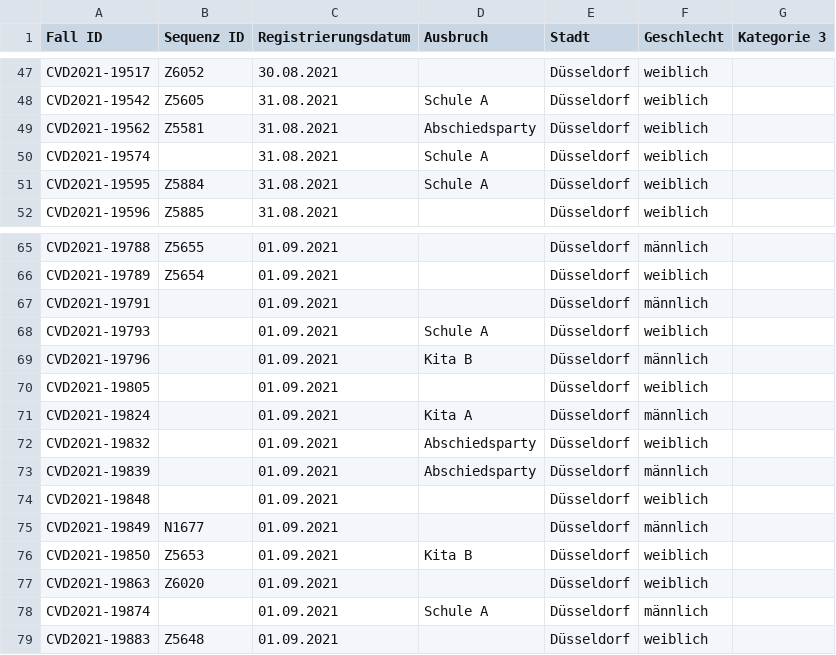
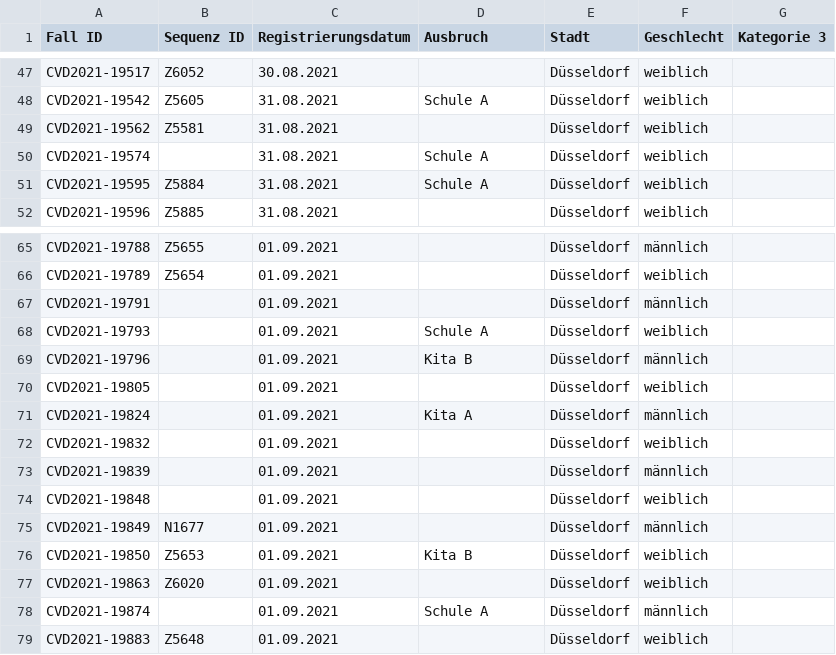
Before and after one commit to DiltheyLab/GENTRAIN, a CSV file: frontend/src/data/covid-19/cases.csv, drawn as a sheet; only a part is shown, gaps mark what is left out.

Commit message:
refactor: delete outbreak "Abschiedsparty" because it has no sequenced cases

```diff
--- a/frontend/src/data/covid-19/cases.csv
+++ b/frontend/src/data/covid-19/cases.csv
@@ -48,3 +48,3 @@ CVD2021-19517;Z6052;30.08.2021;;Düsseldorf;weiblich;
 CVD2021-19542;Z5605;31.08.2021;Schule A;Düsseldorf;weiblich;
-CVD2021-19562;Z5581;31.08.2021;Abschiedsparty;Düsseldorf;weiblich;
+CVD2021-19562;Z5581;31.08.2021;;Düsseldorf;weiblich;
 CVD2021-19574;;31.08.2021;Schule A;Düsseldorf;weiblich;
@@ -71,4 +71,4 @@ CVD2021-19805;;01.09.2021;;Düsseldorf;weiblich;
 CVD2021-19824;;01.09.2021;Kita A;Düsseldorf;männlich;
-CVD2021-19832;;01.09.2021;Abschiedsparty;Düsseldorf;weiblich;
-CVD2021-19839;;01.09.2021;Abschiedsparty;Düsseldorf;männlich;
+CVD2021-19832;;01.09.2021;;Düsseldorf;weiblich;
+CVD2021-19839;;01.09.2021;;Düsseldorf;männlich;
 CVD2021-19848;;01.09.2021;;Düsseldorf;weiblich;
```
